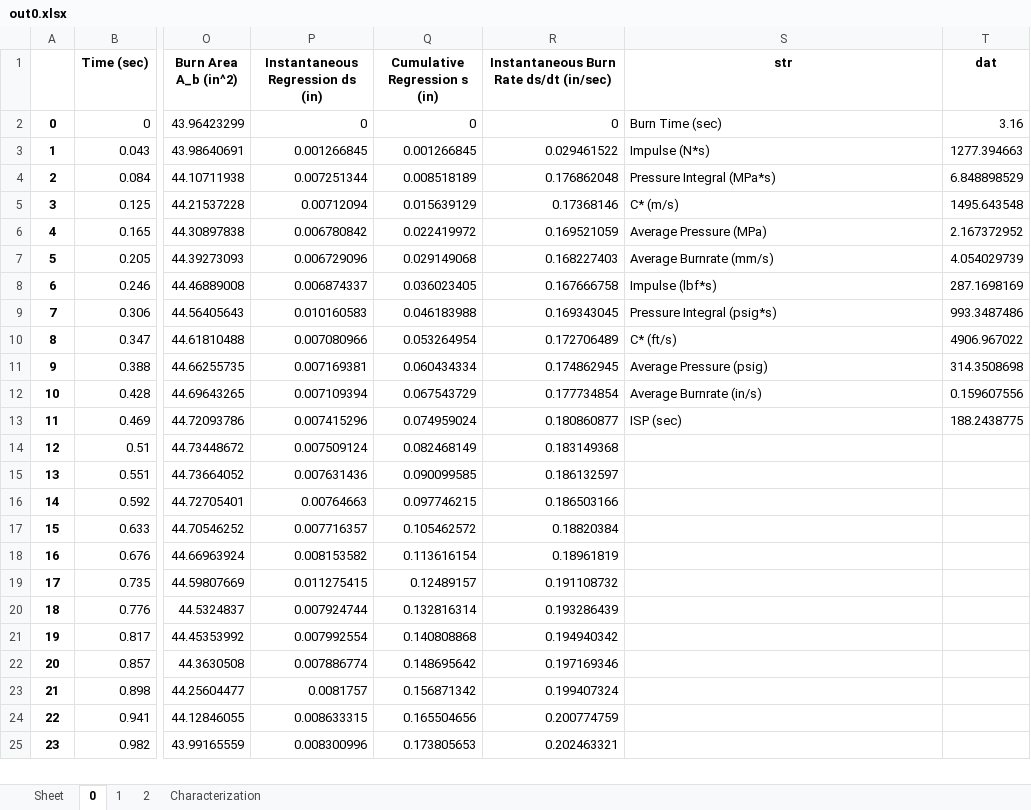
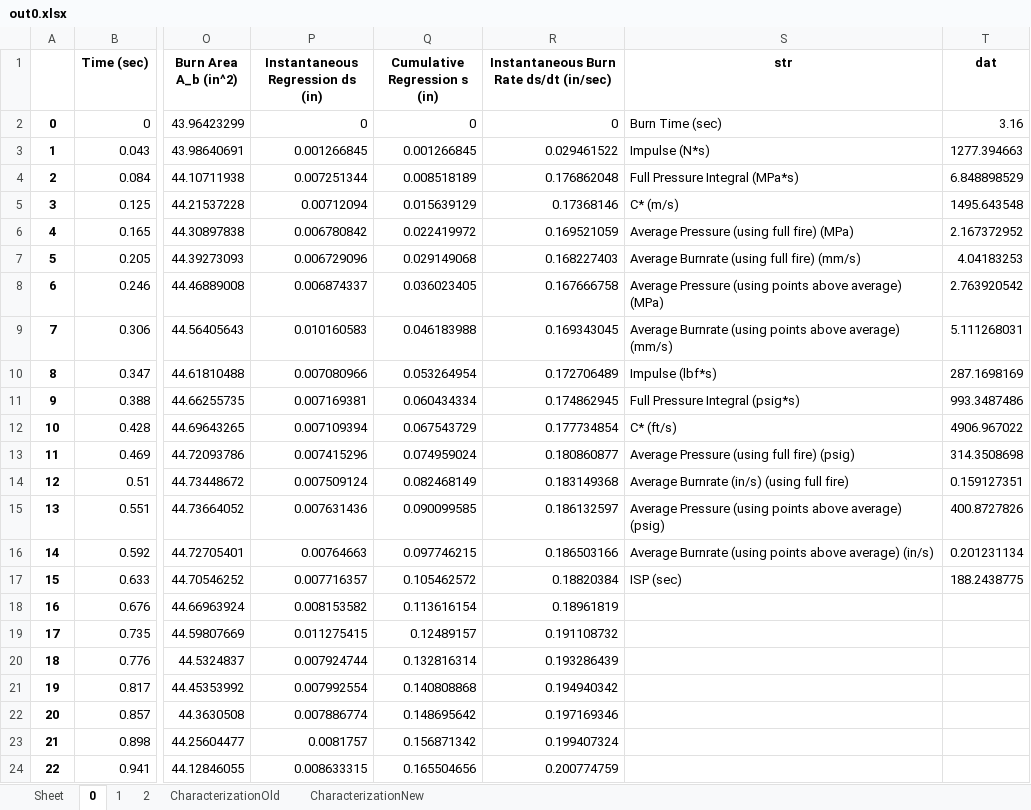
Before and after one commit to RaiderAerospaceSociety25-26/RAS-SR-SRM-Characterization, an Excel workbook: characterization/out/out1/out0.xlsx, sheet 0, drawn as a sheet; only a part is shown, gaps mark what is left out; the shorter side is filled out with more unchanged rows; values as stored, in another font and other column widths than the file's, no borders; the diff names each change by its address in the sheet, - before the commit and + after, or states it on an @@ line.

Commit message:
changed calculation of average pressure and burnrate, alongside other improvements
- Changed calculation of average pressure and burnrate: added another statistic that calculates average pressure and burnrate only for points where the pressure is higher than the average pressure calculated by the pressure integral over the whole fire. These new statistics are also saved in the output Excel spreadsheet and used for new calculation of a and n for the burn rate law.
- Added R^2 statistic for the power law fit for both characterization methods (old and new).
- Readability fixes and commenting.
- TODO: Clean up code and comments. Improve readability.

```diff
--- a/characterization/out/out1/out0.xlsx (sheet 0)
+++ b/characterization/out/out1/out0.xlsx (sheet 0)
-sheet tab: Characterization
+sheet tab: CharacterizationOld
+sheet tab: CharacterizationNew
-S4 (str): Pressure Integral (MPa*s)
+S4 (str): Full Pressure Integral (MPa*s)
-S6 (str): Average Pressure (MPa)
+S6 (str): Average Pressure (using full fire) (MPa)
-S7 (str): Average Burnrate (mm/s)
+S7 (str): Average Burnrate (using full fire) (mm/s)
-T7 (dat): 4.054029739
+T7 (dat): 4.04183253
-S8 (str): Impulse (lbf*s)
+S8 (str): Average Pressure (using points above average) (MPa)
-T8 (dat): 287.1698169
+T8 (dat): 2.763920542
-S9 (str): Pressure Integral (psig*s)
+S9 (str): Average Burnrate (using points above average) (mm/s)
-T9 (dat): 993.3487486
+T9 (dat): 5.111268031
-S10 (str): C* (ft/s)
+S10 (str): Impulse (lbf*s)
-T10 (dat): 4906.967022
+T10 (dat): 287.1698169
-S11 (str): Average Pressure (psig)
+S11 (str): Full Pressure Integral (psig*s)
-T11 (dat): 314.3508698
+T11 (dat): 993.3487486
-S12 (str): Average Burnrate (in/s)
+S12 (str): C* (ft/s)
-T12 (dat): 0.159607556
+T12 (dat): 4906.967022
-S13 (str): ISP (sec)
+S13 (str): Average Pressure (using full fire) (psig)
-T13 (dat): 188.2438775
+T13 (dat): 314.3508698
-S14 (str): (empty)
+S14 (str): Average Burnrate (in/s) (using full fire)
-T14 (dat): (empty)
+T14 (dat): 0.159127351
-S15 (str): (empty)
+S15 (str): Average Pressure (using points above average) (psig)
-T15 (dat): (empty)
+T15 (dat): 400.8727826
-S16 (str): (empty)
+S16 (str): Average Burnrate (using points above average) (in/s)
-T16 (dat): (empty)
+T16 (dat): 0.201231134
-S17 (str): (empty)
+S17 (str): ISP (sec)
-T17 (dat): (empty)
+T17 (dat): 188.2438775
```
Also changed, not shown: sheet 2, sheet 1, sheet CharacterizationOld, characterization/out/out1/out1.xlsx, 33 other files.
